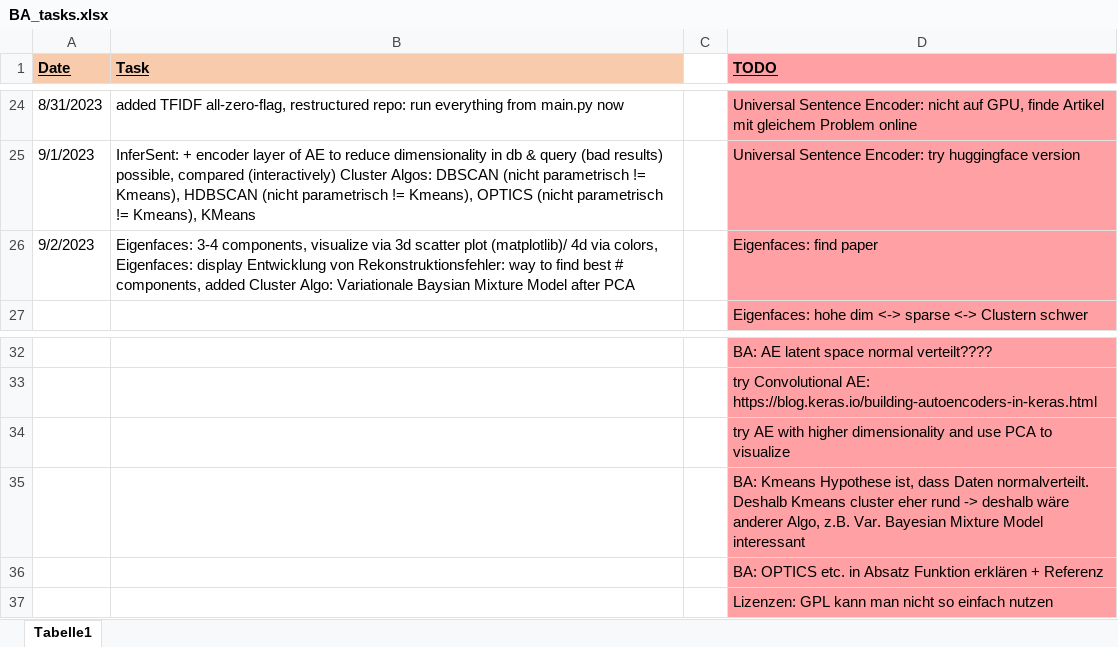
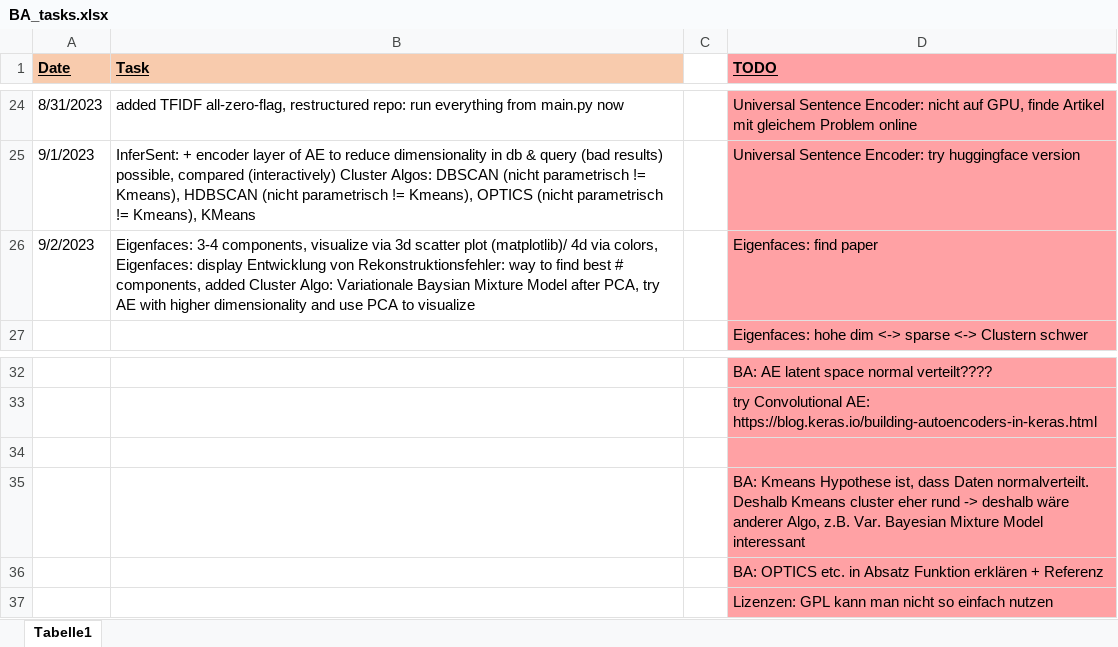
Before and after one commit to KlaraGtknst/topic-analysis-text-data, an Excel workbook: organization/BA_tasks.xlsx, sheet Tabelle1, drawn as a sheet; only a part is shown, gaps mark what is left out; values as stored, in another font and other column widths than the file's, no borders; the diff names each change by its address in the sheet, - before the commit and + after, or states it on an @@ line.

Commit message:
feat: compared higher dim AE on 2d PCA

```diff
--- a/organization/BA_tasks.xlsx (sheet Tabelle1)
+++ b/organization/BA_tasks.xlsx (sheet Tabelle1)
-B26 (Task): …Model after PCA
+B26 (Task): …Model after PCA, try AE with higher dimensionality and use PCA to visualize
-D34 (TODO): try AE with higher dimensionality and use PCA to visualize
+D34 (TODO): (empty)
```
Also changed, not shown: 1 other file.
